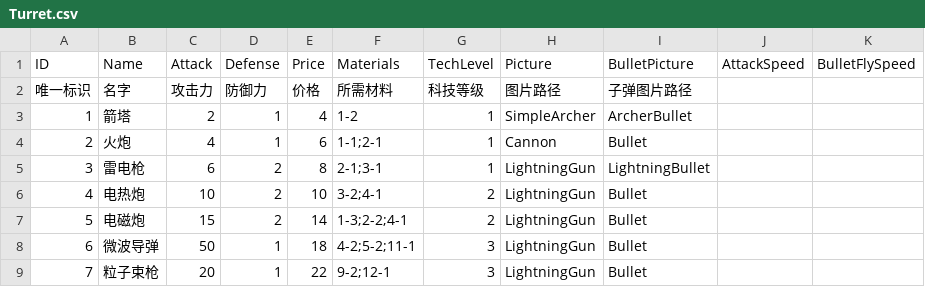
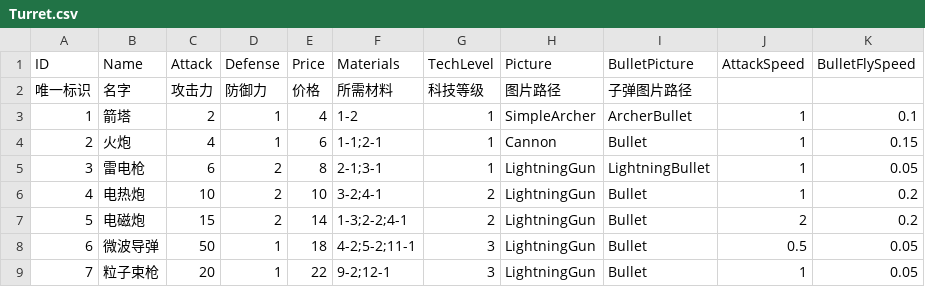
Before and after one commit to chanyowthea/PlanetDefender, a CSV file: Assets/Resources/CSV/Turret.csv, drawn as a sheet.

Commit message:
add attack speed

```diff
--- a/Assets/Resources/CSV/Turret.csv
+++ b/Assets/Resources/CSV/Turret.csv
@@ -2,8 +2,8 @@
 唯一标识,名字,攻击力,防御力,价格,所需材料,科技等级,图片路径,子弹图片路径,,
-1,箭塔,2,1,4,1-2,1,SimpleArcher,ArcherBullet,,
-2,火炮,4,1,6,1-1;2-1,1,Cannon,Bullet,,
-3,雷电枪,6,2,8,2-1;3-1,1,LightningGun,LightningBullet,,
-4,电热炮,10,2,10,3-2;4-1,2,LightningGun,Bullet,,
-5,电磁炮,15,2,14,1-3;2-2;4-1,2,LightningGun,Bullet,,
-6,微波导弹,50,1,18,4-2;5-2;11-1,3,LightningGun,Bullet,,
-7,粒子束枪,20,1,22,9-2;12-1,3,LightningGun,Bullet,,
+1,箭塔,2,1,4,1-2,1,SimpleArcher,ArcherBullet,1,0.1
+2,火炮,4,1,6,1-1;2-1,1,Cannon,Bullet,1,0.15
+3,雷电枪,6,2,8,2-1;3-1,1,LightningGun,LightningBullet,1,0.05
+4,电热炮,10,2,10,3-2;4-1,2,LightningGun,Bullet,1,0.2
+5,电磁炮,15,2,14,1-3;2-2;4-1,2,LightningGun,Bullet,2,0.2
+6,微波导弹,50,1,18,4-2;5-2;11-1,3,LightningGun,Bullet,0.5,0.05
+7,粒子束枪,20,1,22,9-2;12-1,3,LightningGun,Bullet,1,0.05
```
Also changed, not shown: 17 other files.
